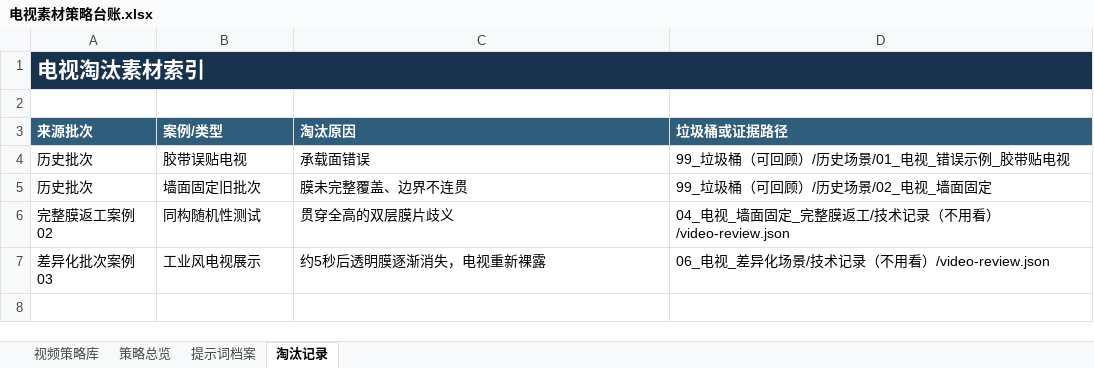
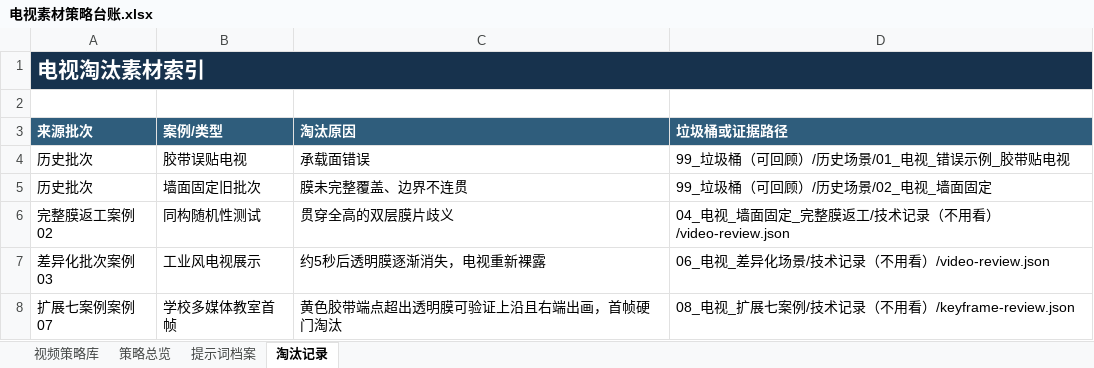
Before and after one commit to Stephen-creater/puhui-ai-content-production, an Excel workbook: 03_视频项目/防尘膜短视频/08_场景单元/素材策略台账/2026-07-17-差异化批次/电视素材策略台账.xlsx, sheet 淘汰记录, drawn as a sheet; values as stored, in another font and other column widths than the file's, no borders; table styles not drawn; the diff names each change by its address in the sheet, - before the commit and + after, or states it on an @@ line.

```diff
--- a/03_视频项目/防尘膜短视频/08_场景单元/素材策略台账/2026-07-17-差异化批次/电视素材策略台账.xlsx (sheet 淘汰记录)
+++ b/03_视频项目/防尘膜短视频/08_场景单元/素材策略台账/2026-07-17-差异化批次/电视素材策略台账.xlsx (sheet 淘汰记录)
+row 8: 扩展七案例案例07 | 学校多媒体教室首帧 | 黄色胶带端点超出透明膜可验证上沿且右端出画，首帧硬门淘汰 | 08_电视_扩展七案例/技术记录（不用看）/keyframe-review.json
```
Also changed, not shown: sheet 视频策略库, sheet 提示词档案, sheet 策略总览, 03_视频项目/防尘膜短视频/08_场景单元/素材策略台账/2026-07-17-差异化批次/饮水机素材策略台账.xlsx, 43 other files.
